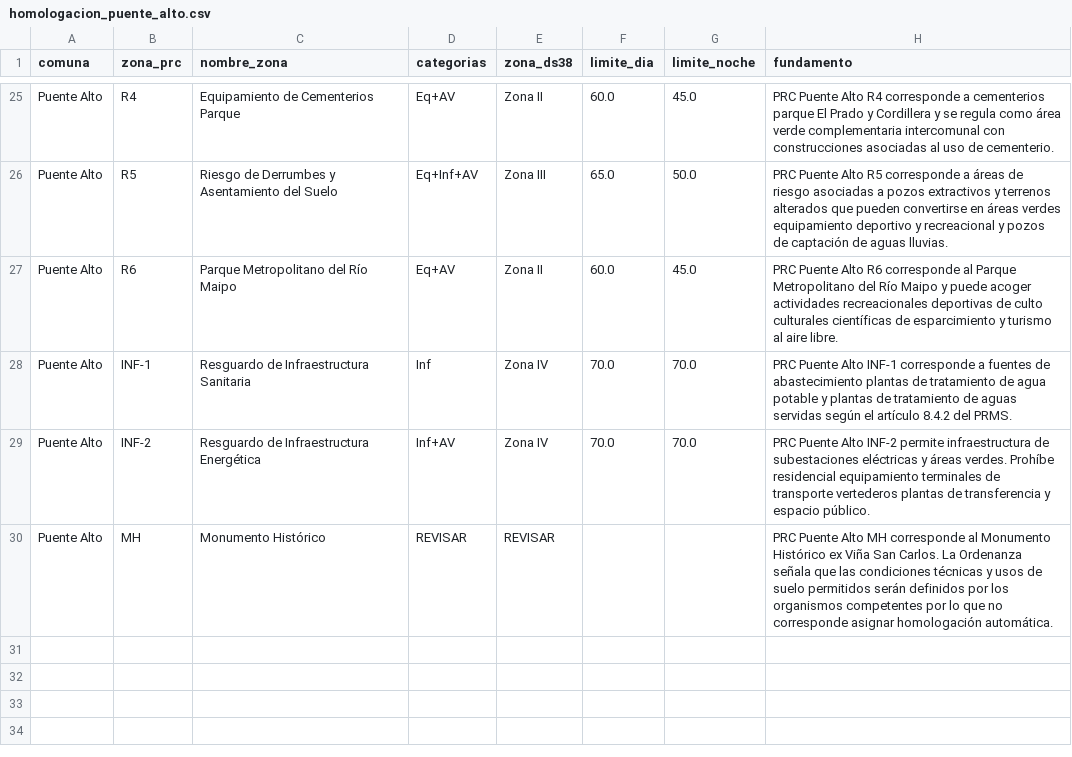
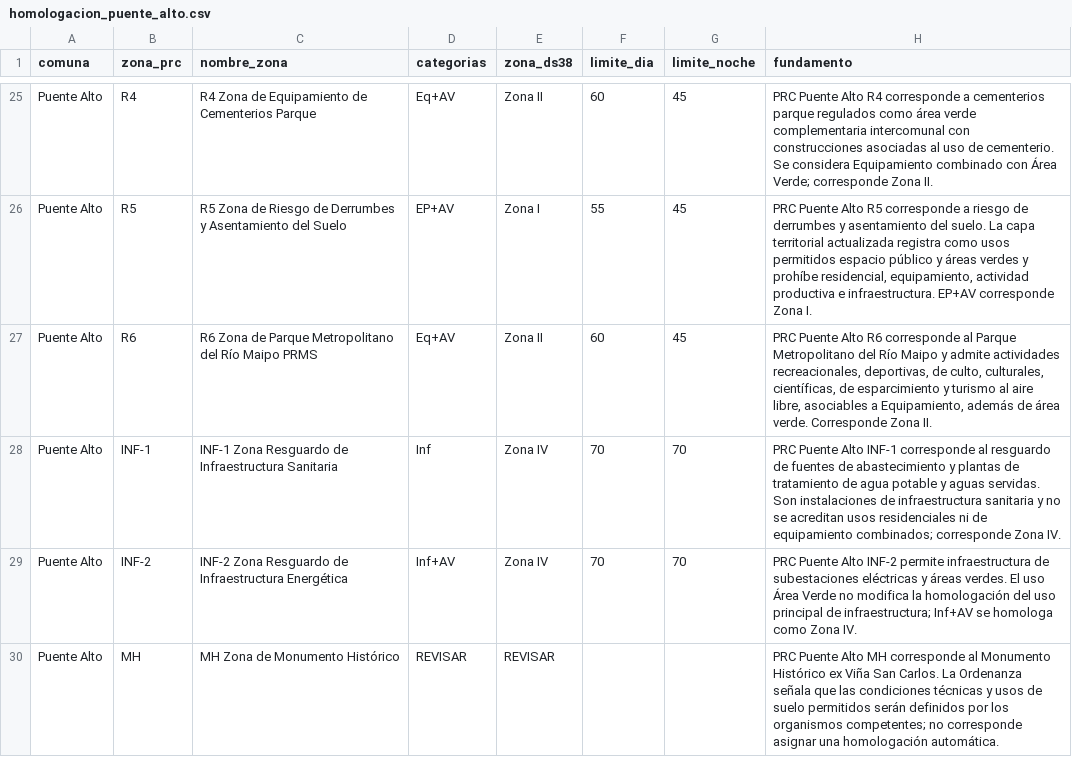
Before and after one commit to maaraos-coder/Homologador-DS38-con-API, a CSV file: rules/homologacion_puente_alto.csv, drawn as a sheet; only a part is shown, gaps mark what is left out; the diff covers the shown part only; the diff names each change by its address in the sheet, - before the commit and + after, or states it on an @@ line.

```diff
--- a/rules/homologacion_puente_alto.csv
+++ b/rules/homologacion_puente_alto.csv
-C25 (nombre_zona): Equipamiento de Cementerios Parque
+C25 (nombre_zona): R4 Zona de Equipamiento de Cementerios Parque
-F25 (limite_dia): 60.0
+F25 (limite_dia): 60
-G25 (limite_noche): 45.0
+G25 (limite_noche): 45
-H25 (fundamento): …cementerios parque El Prado y Cordillera y se regula como área verde complementaria intercomunal con construcciones asociadas al uso de cementerio.
+H25 (fundamento): …cementerios parque regulados como área verde complementaria intercomunal con construcciones asociadas al uso de cementerio. Se considera Equipamiento combinado con Área Verde; corresponde Zona II.
-C26 (nombre_zona): Riesgo de…
+C26 (nombre_zona): R5 Zona de Riesgo de…
-D26 (categorias): Eq+Inf+AV
+D26 (categorias): EP+AV
-E26 (zona_ds38): Zona III
+E26 (zona_ds38): Zona I
-F26 (limite_dia): 65.0
+F26 (limite_dia): 55
-G26 (limite_noche): 50.0
+G26 (limite_noche): 45
-H26 (fundamento): …corresponde a áreas de riesgo asociadas a pozos extractivos y terrenos alterados que pueden convertirse en áreas verdes equipamiento deportivo y recreacional y pozos de captación de aguas lluvias.
+H26 (fundamento): …corresponde a riesgo de derrumbes y asentamiento del suelo. La capa territorial actualizada registra como usos permitidos espacio público y áreas verdes y prohíbe residencial, equipamiento, actividad productiva e infraestructura. EP+AV corresponde Zona I.
-C27 (nombre_zona): Parque Metropolitano del Río Maipo
+C27 (nombre_zona): R6 Zona de Parque Metropolitano del Río Maipo PRMS
-F27 (limite_dia): 60.0
+F27 (limite_dia): 60
-G27 (limite_noche): 45.0
+G27 (limite_noche): 45
-H27 (fundamento): …Maipo y puede acoger actividades recreacionales deportivas de culto culturales científicas de esparcimiento y turismo al aire libre.
+H27 (fundamento): …Maipo y admite actividades recreacionales, deportivas, de culto, culturales, científicas, de esparcimiento y turismo al aire libre, asociables a Equipamiento, además de área verde. Corresponde Zona II.
-C28 (nombre_zona): Resguardo de Infraestructura Sanitaria
+C28 (nombre_zona): INF-1 Zona Resguardo de Infraestructura Sanitaria
-F28:F29 (limite_dia): 70.0
+F28:F29 (limite_dia): 70
-G28:G29 (limite_noche): 70.0
+G28:G29 (limite_noche): 70
-H28 (fundamento): …INF-1 corresponde a fuentes de abastecimiento plantas de tratamiento de agua potable y plantas de tratamiento de aguas servidas según el artículo 8.4.2 del PRMS.
+H28 (fundamento): …INF-1 corresponde al resguardo de fuentes de abastecimiento y plantas de tratamiento de agua potable y aguas servidas. Son instalaciones de infraestructura sanitaria y no se acreditan usos residenciales ni de equipamiento combinados; corresponde Zona IV.
-C29 (nombre_zona): Resguardo de Infraestructura Energética
+C29 (nombre_zona): INF-2 Zona Resguardo de Infraestructura Energética
-H29 (fundamento): …áreas verdes. Prohíbe residencial equipamiento terminales de transporte vertederos plantas de transferencia y espacio público.
+H29 (fundamento): …áreas verdes. El uso Área Verde no modifica la homologación del uso principal de infraestructura; Inf+AV se homologa como Zona IV.
-C30 (nombre_zona): Monumento Histórico
+C30 (nombre_zona): MH Zona de Monumento Histórico
-H30 (fundamento): …los organismos competentes por lo que no corresponde asignar homologación automática.
+H30 (fundamento): …los organismos competentes; no corresponde asignar una homologación automática.
```
Also changed, not shown: 125 edited cells elsewhere in this file.
